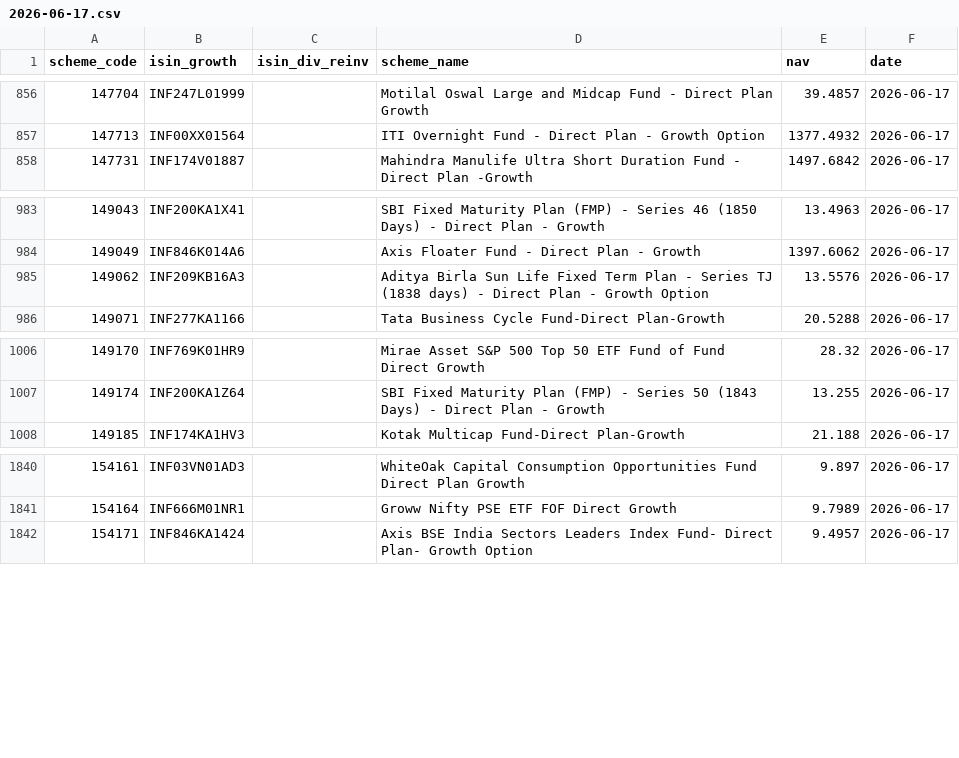
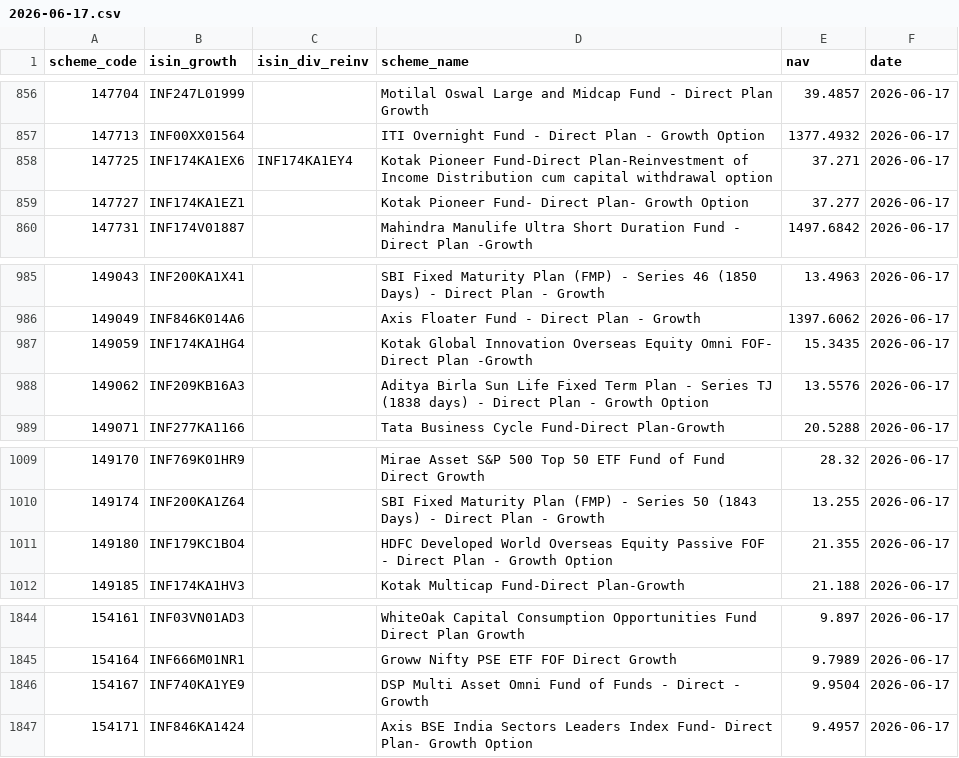
Before and after one commit to finfee-ai/nav-data-dump, a CSV file: data/daily/2026-06-17.csv, drawn as a sheet; only a part is shown, gaps mark what is left out; the diff names each change by its address in the sheet, - before the commit and + after, or states it on an @@ line.

```diff
--- a/data/daily/2026-06-17.csv
+++ b/data/daily/2026-06-17.csv
+row 858: 147725 | INF174KA1EX6 | INF174KA1EY4 | Kotak Pioneer Fund-Direct Plan-Reinvestment of Income Distribution cum capital withdrawal option | 37.271 | 2026-06-17
+row 859: 147727 | INF174KA1EZ1 |  | Kotak Pioneer Fund- Direct Plan- Growth Option | 37.277 | 2026-06-17
+row 987: 149059 | INF174KA1HG4 |  | Kotak Global Innovation Overseas Equity Omni FOF- Direct Plan -Growth | 15.3435 | 2026-06-17
+row 1011: 149180 | INF179KC1BO4 |  | HDFC Developed World Overseas Equity Passive FOF - Direct Plan - Growth Option | 21.355 | 2026-06-17
+row 1846: 154167 | INF740KA1YE9 |  | DSP Multi Asset Omni Fund of Funds - Direct - Growth | 9.9504 | 2026-06-17
```
Also changed, not shown: data/latest.csv, 3 other files.
